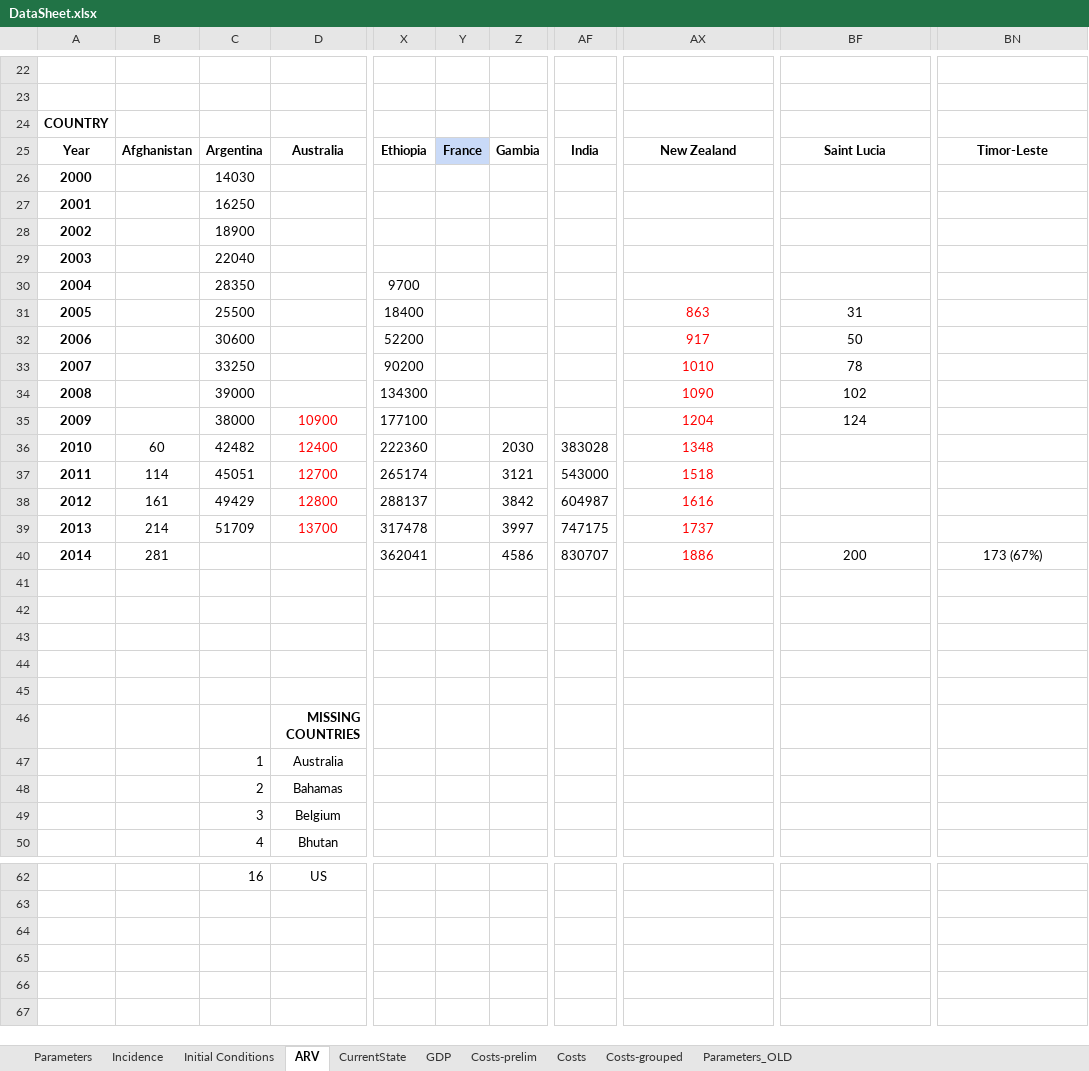
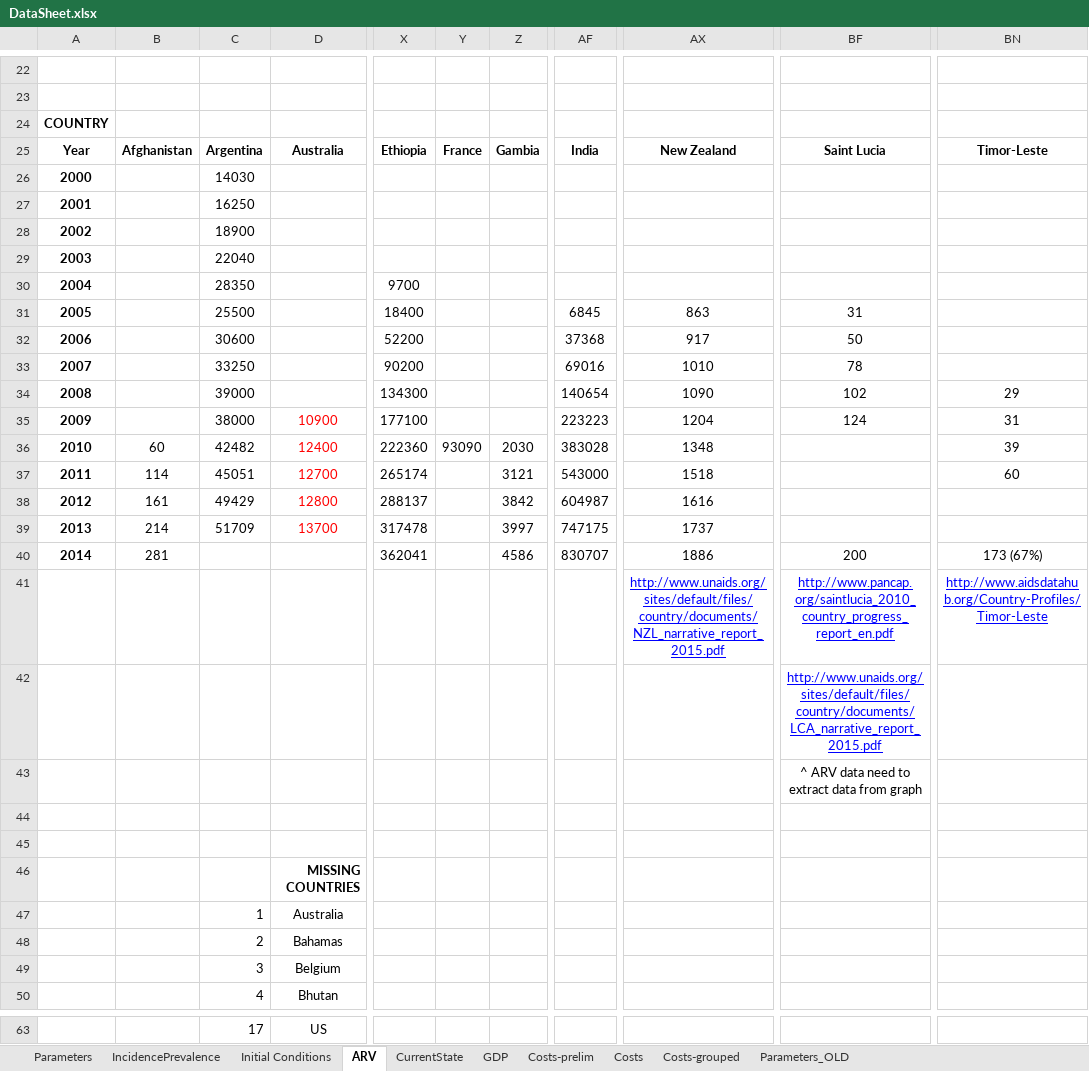
Before and after one commit to janmedlock/HIV-95-vaccine, an Excel workbook: Codes/DataSheet.xlsx, sheet ARV, drawn as a sheet; only a part is shown, gaps mark what is left out; values as stored, in another font and other column widths than the file's, no borders; charts and pictures not drawn; addresses are those after the commit; rows hold the shown columns only; the diff covers the shown part only; the diff names each change by its address in the sheet, - before the commit and + after, or states it on an @@ line.

```diff
--- a/Codes/DataSheet.xlsx (sheet ARV)
+++ b/Codes/DataSheet.xlsx (sheet ARV)
-sheet tab: Incidence
+sheet tab: IncidencePrevalence
-Y25 fill: #C9DAF8
+Y25 fill: none
-AF31: (empty)
+AF31: 6845
-AX31:AX40 text colour: #FF0000
+AX31:AX40 text colour: black
-AF32: (empty)
+AF32: 37368
-AF33: (empty)
+AF33: 69016
-AF34: (empty)
+AF34: 140654
-BN34: (empty)
+BN34: 29
-AF35: (empty)
+AF35: 223223
-BN35: (empty)
+BN35: 31
-Y36: (empty)
+Y36: 93090
-BN36: (empty)
+BN36: 39
-BN37: (empty)
+BN37: 60
-row 41: (empty)
+row 41:  |  |  |  |  |  |  |  | http://www.unaids.org/sites/default/files/country/documents/NZL_narrative_report_2015.pdf | http://www.pancap.org/saintlucia_2010_country_progress_report_en.pdf | http://www.aidsdatahub.org/Country-Profiles/Timor-Leste
-BF42: (empty)
+BF42: http://www.unaids.org/sites/default/files/country/documents/LCA_narrative_report_2015.pdf
-BF43: (empty)
+BF43: ^ ARV data need to extract data from graph
-C63: 16
+C63: 17
```
Also changed, not shown: 1 added row, 23 edited cells and cell formats elsewhere in this sheet, sheet IncidencePrevalence, sheet Initial Conditions, 3 other files.
